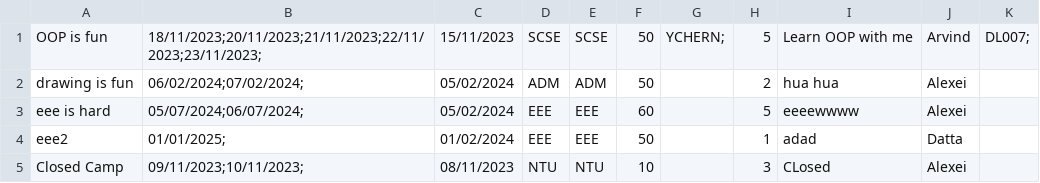
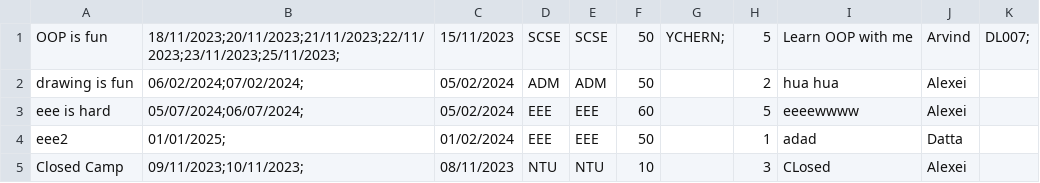
Before and after one commit to Thatguyfergy/CampApplicationAndManagementSystem-CAMS, a CSV file: csvfiles/camps.csv, drawn as a sheet.

```diff
--- a/csvfiles/camps.csv
+++ b/csvfiles/camps.csv
@@ -1,2 +1,2 @@
-OOP is fun,18/11/2023;20/11/2023;21/11/2023;22/11/2023;23/11/2023;,15/11/2023,SCSE,SCSE,50,YCHERN;,5,Learn OOP with me,Arvind,DL007;,
+OOP is fun,18/11/2023;20/11/2023;21/11/2023;22/11/2023;23/11/2023;25/11/2023;,15/11/2023,SCSE,SCSE,50,YCHERN;,5,Learn OOP with me,Arvind,DL007;,
 drawing is fun,06/02/2024;07/02/2024;,05/02/2024,ADM,ADM,50,,2,hua hua,Alexei,,
```
Also changed, not shown: 1 other file.
